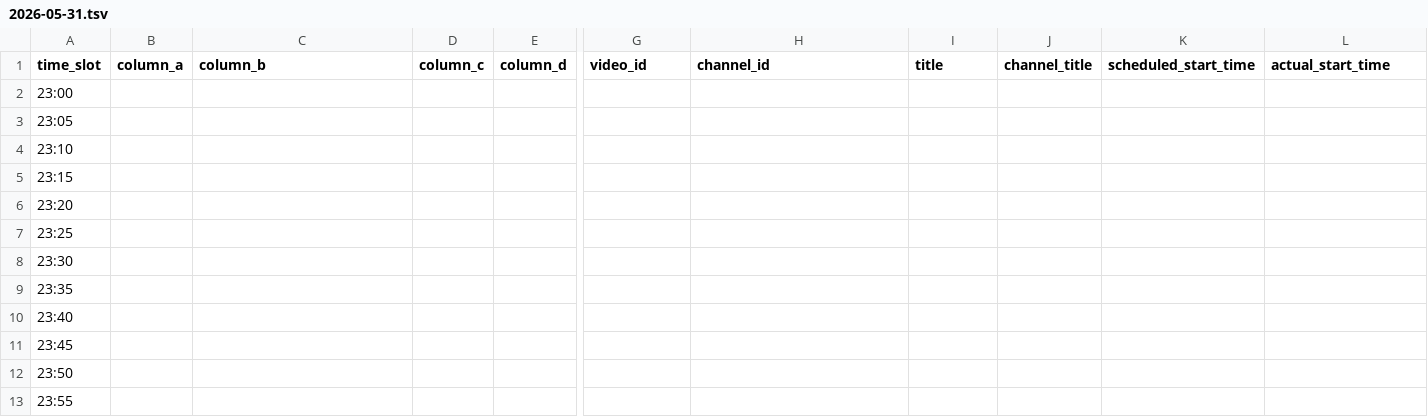
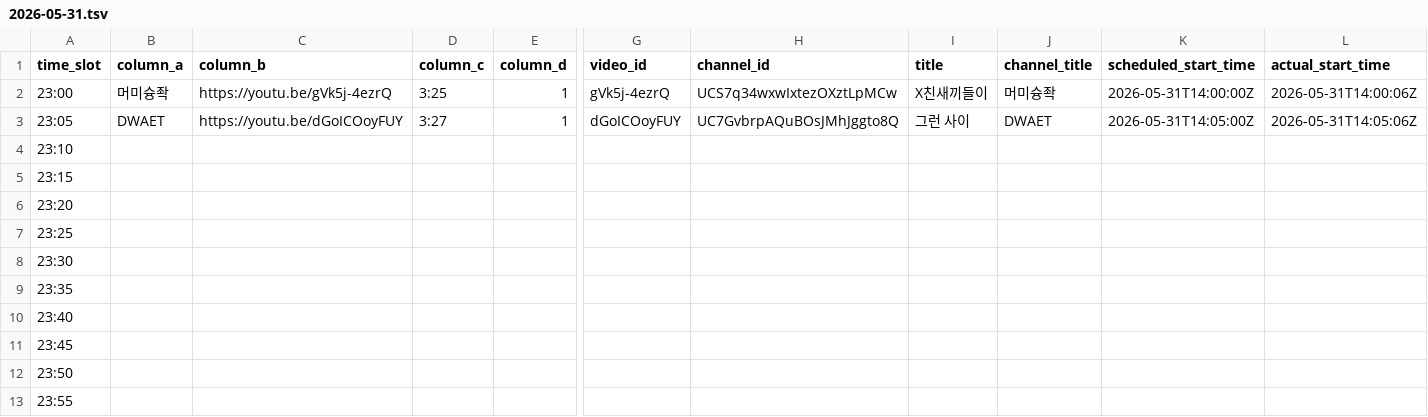
Before and after one commit to ChangpopWiki/premiere-relay-archive-data, a TSV file: 2026/05/2026-05-31.tsv, drawn as a sheet; only a part is shown, gaps mark what is left out; the diff covers the shown part only; the diff names each change by its address in the sheet, - before the commit and + after, or states it on an @@ line.

```diff
--- a/2026/05/2026-05-31.tsv
+++ b/2026/05/2026-05-31.tsv
-B2 (column_a): (empty)
+B2 (column_a): 머미슝좍
-C2 (column_b): (empty)
+C2 (column_b): https://youtu.be/gVk5j-4ezrQ
-D2 (column_c): (empty)
+D2 (column_c): 3:25
-E2:E3 (column_d): (empty)
+E2:E3 (column_d): 1
-G2 (video_id): (empty)
+G2 (video_id): gVk5j-4ezrQ
-H2 (channel_id): (empty)
+H2 (channel_id): UCS7q34wxwIxtezOXztLpMCw
-I2 (title): (empty)
+I2 (title): X친새끼들이
-J2 (channel_title): (empty)
+J2 (channel_title): 머미슝좍
-K2 (scheduled_start_time): (empty)
+K2 (scheduled_start_time): 2026-05-31T14:00:00Z
-L2 (actual_start_time): (empty)
+L2 (actual_start_time): 2026-05-31T14:00:06Z
-B3 (column_a): (empty)
+B3 (column_a): DWAET
-C3 (column_b): (empty)
+C3 (column_b): https://youtu.be/dGoICOoyFUY
-D3 (column_c): (empty)
+D3 (column_c): 3:27
-G3 (video_id): (empty)
+G3 (video_id): dGoICOoyFUY
-H3 (channel_id): (empty)
+H3 (channel_id): UC7GvbrpAQuBOsJMhJggto8Q
-I3 (title): (empty)
+I3 (title): 그런 사이
-J3 (channel_title): (empty)
+J3 (channel_title): DWAET
-K3 (scheduled_start_time): (empty)
+K3 (scheduled_start_time): 2026-05-31T14:05:00Z
-L3 (actual_start_time): (empty)
+L3 (actual_start_time): 2026-05-31T14:05:06Z
```
Also changed, not shown: 2 edited cells elsewhere in this file, 1 other file.
